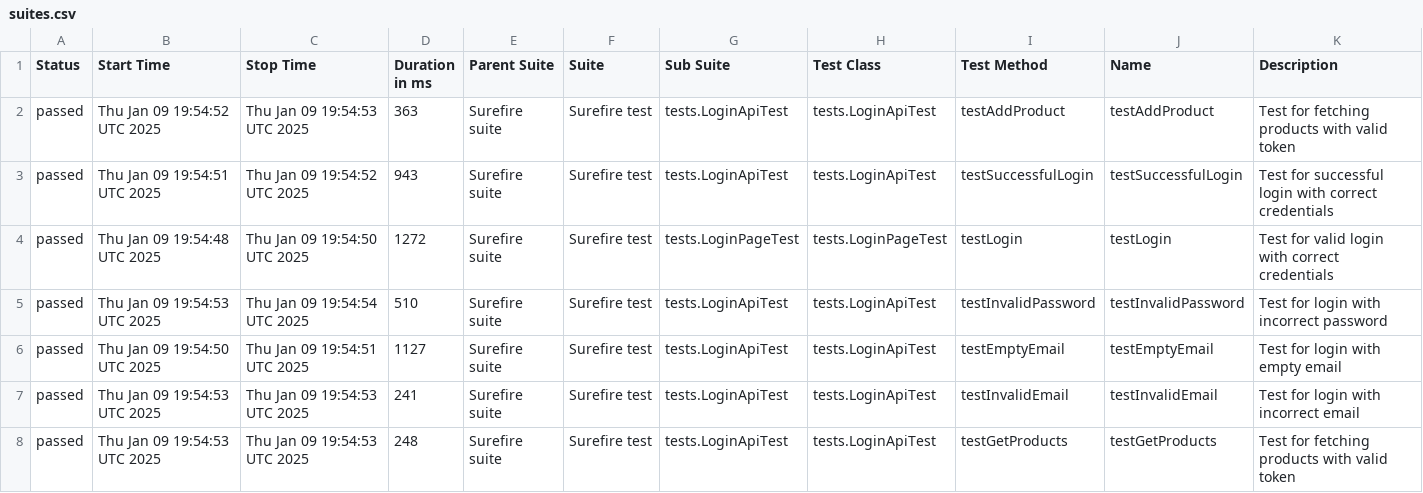
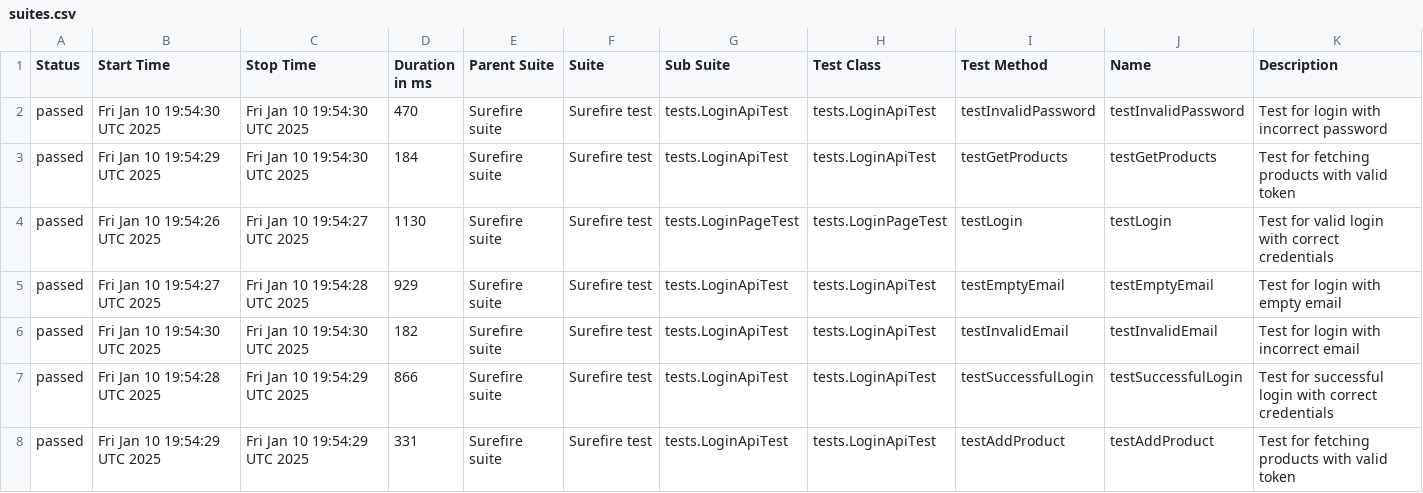
Before and after one commit to RaikhelsonV/SeleniumRestAssuredTesting, a CSV file: data/suites.csv, drawn as a sheet.

```diff
--- a/data/suites.csv
+++ b/data/suites.csv
@@ -1,8 +1,8 @@
 "Status","Start Time","Stop Time","Duration in ms","Parent Suite","Suite","Sub Suite","Test Class","Test Method","Name","Description"
-"passed","Thu Jan 09 19:54:52 UTC 2025","Thu Jan 09 19:54:53 UTC 2025","363","Surefire suite","Surefire test","tests.LoginApiTest","tests.LoginApiTest","testAddProduct","testAddProduct","Test for fetching products with valid token"
-"passed","Thu Jan 09 19:54:51 UTC 2025","Thu Jan 09 19:54:52 UTC 2025","943","Surefire suite","Surefire test","tests.LoginApiTest","tests.LoginApiTest","testSuccessfulLogin","testSuccessfulLogin","Test for successful login with correct credentials"
-"passed","Thu Jan 09 19:54:48 UTC 2025","Thu Jan 09 19:54:50 UTC 2025","1272","Surefire suite","Surefire test","tests.LoginPageTest","tests.LoginPageTest","testLogin","testLogin","Test for valid login with correct credentials"
-"passed","Thu Jan 09 19:54:53 UTC 2025","Thu Jan 09 19:54:54 UTC 2025","510","Surefire suite","Surefire test","tests.LoginApiTest","tests.LoginApiTest","testInvalidPassword","testInvalidPassword","Test for login with incorrect password"
-"passed","Thu Jan 09 19:54:50 UTC 2025","Thu Jan 09 19:54:51 UTC 2025","1127","Surefire suite","Surefire test","tests.LoginApiTest","tests.LoginApiTest","testEmptyEmail","testEmptyEmail","Test for login with empty email"
-"passed","Thu Jan 09 19:54:53 UTC 2025","Thu Jan 09 19:54:53 UTC 2025","241","Surefire suite","Surefire test","tests.LoginApiTest","tests.LoginApiTest","testInvalidEmail","testInvalidEmail","Test for login with incorrect email"
-"passed","Thu Jan 09 19:54:53 UTC 2025","Thu Jan 09 19:54:53 UTC 2025","248","Surefire suite","Surefire test","tests.LoginApiTest","tests.LoginApiTest","testGetProducts","testGetProducts","Test for fetching products with valid token"
+"passed","Fri Jan 10 19:54:30 UTC 2025","Fri Jan 10 19:54:30 UTC 2025","470","Surefire suite","Surefire test","tests.LoginApiTest","tests.LoginApiTest","testInvalidPassword","testInvalidPassword","Test for login with incorrect password"
+"passed","Fri Jan 10 19:54:29 UTC 2025","Fri Jan 10 19:54:30 UTC 2025","184","Surefire suite","Surefire test","tests.LoginApiTest","tests.LoginApiTest","testGetProducts","testGetProducts","Test for fetching products with valid token"
+"passed","Fri Jan 10 19:54:26 UTC 2025","Fri Jan 10 19:54:27 UTC 2025","1130","Surefire suite","Surefire test","tests.LoginPageTest","tests.LoginPageTest","testLogin","testLogin","Test for valid login with correct credentials"
+"passed","Fri Jan 10 19:54:27 UTC 2025","Fri Jan 10 19:54:28 UTC 2025","929","Surefire suite","Surefire test","tests.LoginApiTest","tests.LoginApiTest","testEmptyEmail","testEmptyEmail","Test for login with empty email"
+"passed","Fri Jan 10 19:54:30 UTC 2025","Fri Jan 10 19:54:30 UTC 2025","182","Surefire suite","Surefire test","tests.LoginApiTest","tests.LoginApiTest","testInvalidEmail","testInvalidEmail","Test for login with incorrect email"
+"passed","Fri Jan 10 19:54:28 UTC 2025","Fri Jan 10 19:54:29 UTC 2025","866","Surefire suite","Surefire test","tests.LoginApiTest","tests.LoginApiTest","testSuccessfulLogin","testSuccessfulLogin","Test for successful login with correct credentials"
+"passed","Fri Jan 10 19:54:29 UTC 2025","Fri Jan 10 19:54:29 UTC 2025","331","Surefire suite","Surefire test","tests.LoginApiTest","tests.LoginApiTest","testAddProduct","testAddProduct","Test for fetching products with valid token"
```
Also changed, not shown: data/behaviors.csv, 27 other files.
